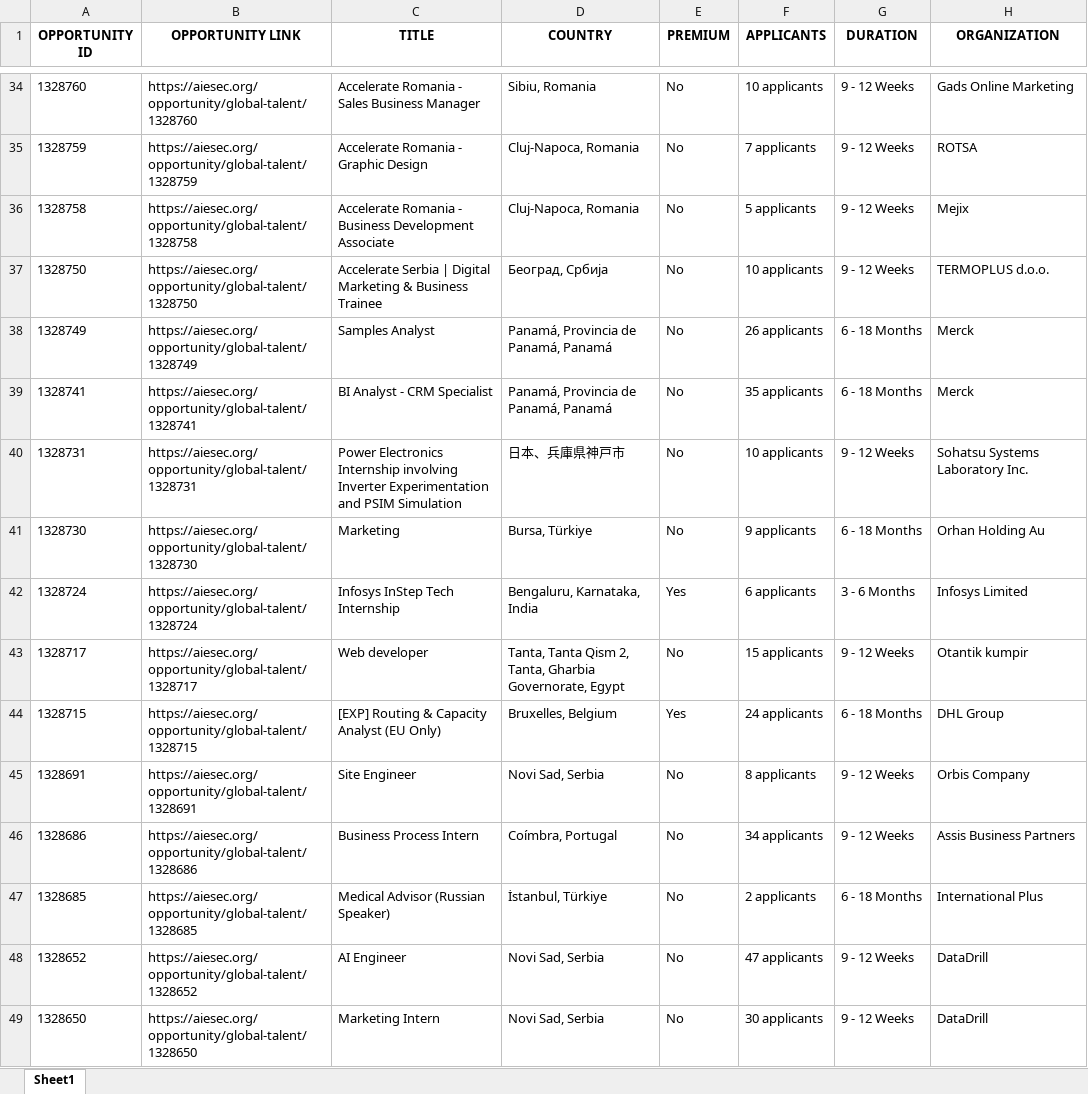
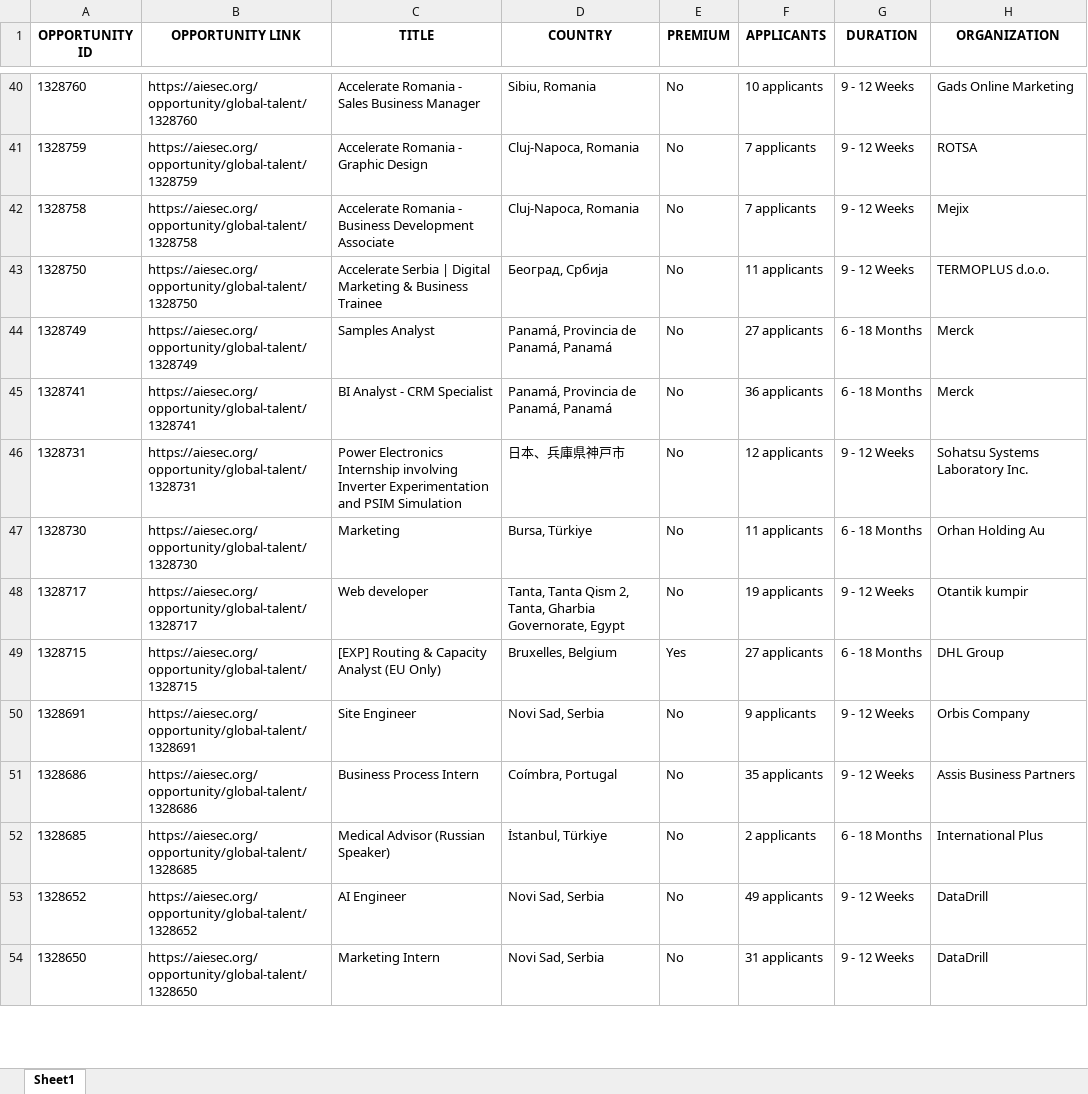
Before and after one commit to IbrahiimHassan/AIESEC_GUC, an Excel workbook: Today.xlsx, sheet Sheet1, drawn as a sheet; only a part is shown, gaps mark what is left out; values as stored, in another font and other column widths than the file's, no borders; removed rows and columns are numbered as before the commit, all else as after; the diff covers the shown part only; the diff names each change by its address in the sheet, - before the commit and + after, or states it on an @@ line.

```diff
--- a/Today.xlsx (sheet Sheet1)
+++ b/Today.xlsx (sheet Sheet1)
-F42 (APPLICANTS): 5 applicants
+F42 (APPLICANTS): 7 applicants
-F43 (APPLICANTS): 10 applicants
+F43 (APPLICANTS): 11 applicants
-F44 (APPLICANTS): 26 applicants
+F44 (APPLICANTS): 27 applicants
-F45 (APPLICANTS): 35 applicants
+F45 (APPLICANTS): 36 applicants
-F46 (APPLICANTS): 10 applicants
+F46 (APPLICANTS): 12 applicants
-F47 (APPLICANTS): 9 applicants
+F47 (APPLICANTS): 11 applicants
-row 42: 1328724 | https://aiesec.org/opportunity/global-talent/1328724 | Infosys InStep Tech Internship | Bengaluru, Karnataka, India | Yes | 6 applicants | 3 - 6 Months | Infosys Limited
-F48 (APPLICANTS): 15 applicants
+F48 (APPLICANTS): 19 applicants
-F49 (APPLICANTS): 24 applicants
+F49 (APPLICANTS): 27 applicants
-F50 (APPLICANTS): 8 applicants
+F50 (APPLICANTS): 9 applicants
-F51 (APPLICANTS): 34 applicants
+F51 (APPLICANTS): 35 applicants
-F53 (APPLICANTS): 47 applicants
+F53 (APPLICANTS): 49 applicants
-F54 (APPLICANTS): 30 applicants
+F54 (APPLICANTS): 31 applicants
```
Also changed, not shown: 12 added rows, 8 removed rows, 3 moved rows and 100 edited cells elsewhere in this sheet, New.xlsx, 1 other file.
